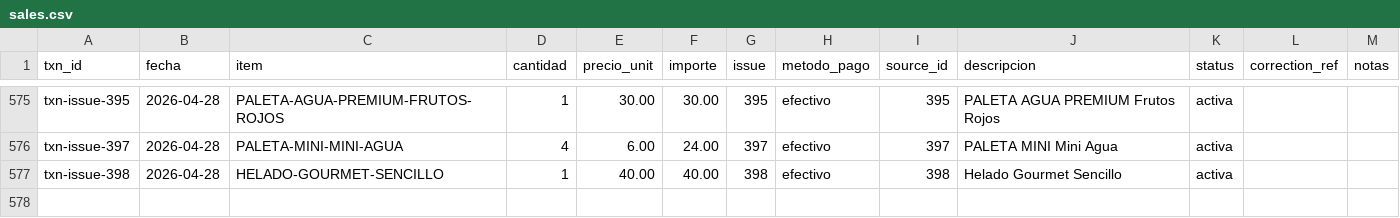
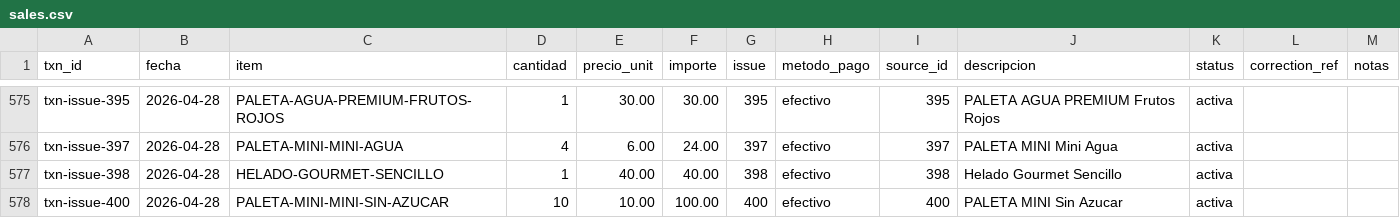
Before and after one commit to OswaldoCasillas/Ventas, a CSV file: data/sales.csv, drawn as a sheet; only a part is shown, gaps mark what is left out.

```diff
--- a/data/sales.csv
+++ b/data/sales.csv
@@ -577 +577,2 @@ txn-issue-397,2026-04-28,PALETA-MINI-MINI-AGUA,4,6.00,24.00,397,efectivo,397,PAL
 txn-issue-398,2026-04-28,HELADO-GOURMET-SENCILLO,1,40.00,40.00,398,efectivo,398,Helado Gourmet Sencillo,activa,,
+txn-issue-400,2026-04-28,PALETA-MINI-MINI-SIN-AZUCAR,10,10.00,100.00,400,efectivo,400,PALETA MINI Sin Azucar,activa,,
```
Also changed, not shown: data/inventory.csv, data/processed_events.csv, 4 other files.
